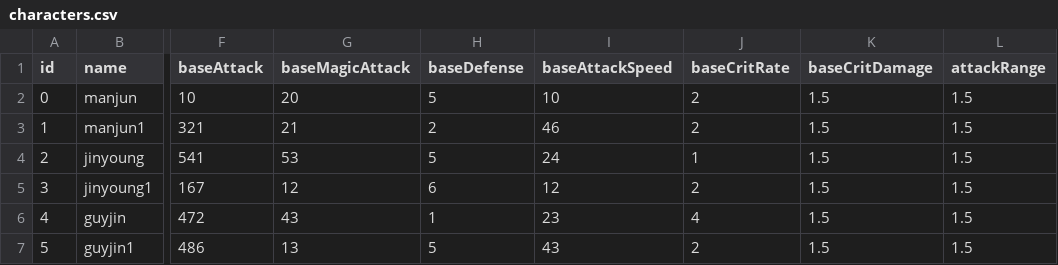
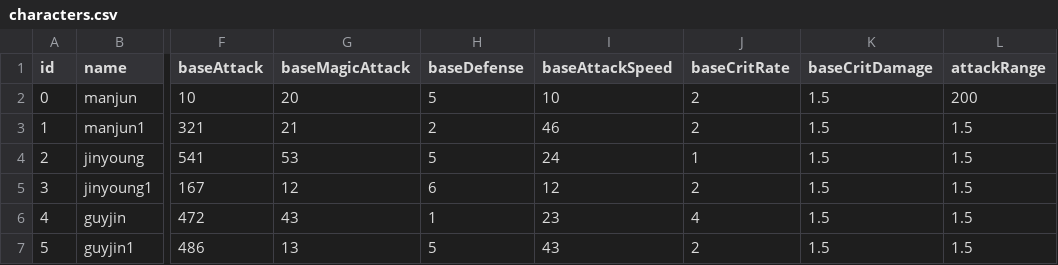
Before and after one commit to mjmin99/Project_HG, a CSV file: Assets/Resources/characters.csv, drawn as a sheet; only a part is shown, gaps mark what is left out; the diff names each change by its address in the sheet, - before the commit and + after, or states it on an @@ line.

```diff
--- a/Assets/Resources/characters.csv
+++ b/Assets/Resources/characters.csv
-L2 (attackRange): 1.5
+L2 (attackRange): 200
```
Also changed, not shown: 8 other files.
